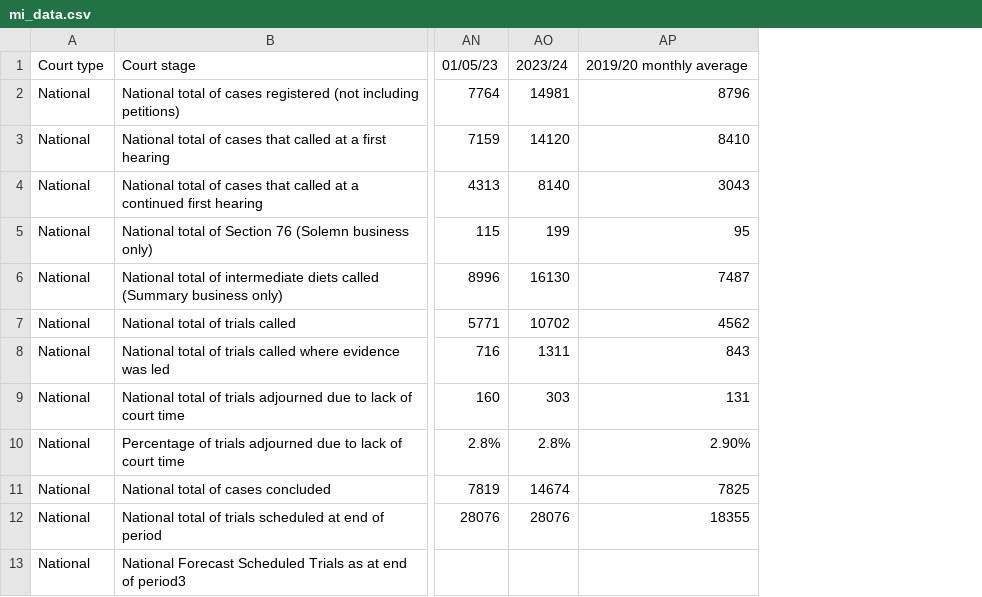
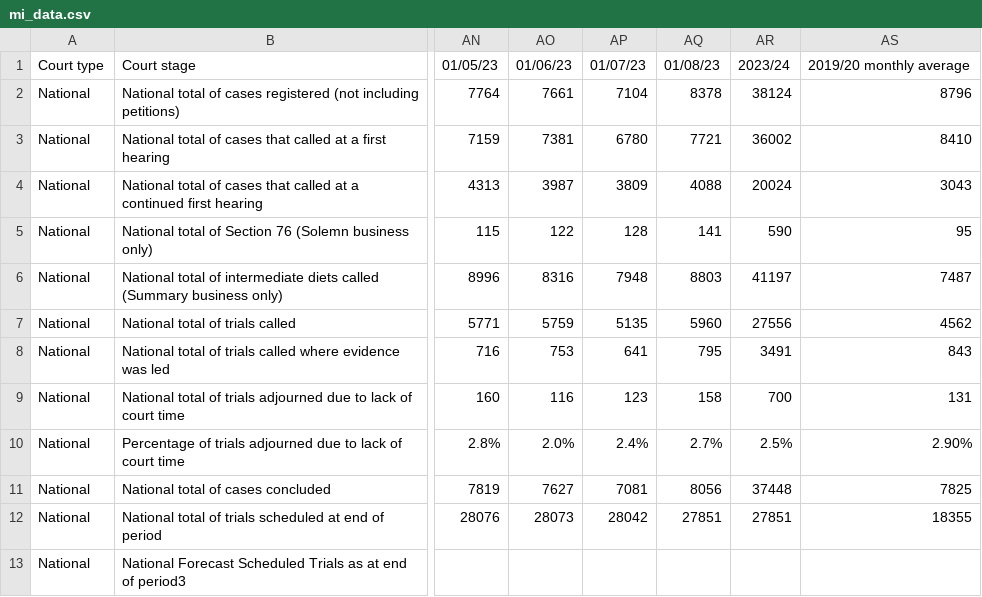
Before and after one commit to cjjdavies/scts-mi, a CSV file: mi_data.csv, drawn as a sheet; only a part is shown, gaps mark what is left out; removed rows and columns are numbered as before the commit, all else as after; the diff names each change by its address in the sheet, - before the commit and + after, or states it on an @@ line.

Commit message:
To August 2023

```diff
--- a/mi_data.csv
+++ b/mi_data.csv
-column AO, rows 1-12: 2023/24 | 14981 | 14120 | 8140 | 199 | 16130 | 10702 | 1311 | 303 | 2.8% | 14674 | 28076
+column AO, rows 1-12: 01/06/23 | 7661 | 7381 | 3987 | 122 | 8316 | 5759 | 753 | 116 | 2.0% | 7627 | 28073
+column AP, rows 1-12: 01/07/23 | 7104 | 6780 | 3809 | 128 | 7948 | 5135 | 641 | 123 | 2.4% | 7081 | 28042
+column AQ, rows 1-12: 01/08/23 | 8378 | 7721 | 4088 | 141 | 8803 | 5960 | 795 | 158 | 2.7% | 8056 | 27851
+column AR, rows 1-12: 2023/24 | 38124 | 36002 | 20024 | 590 | 41197 | 27556 | 3491 | 700 | 2.5% | 37448 | 27851
```
